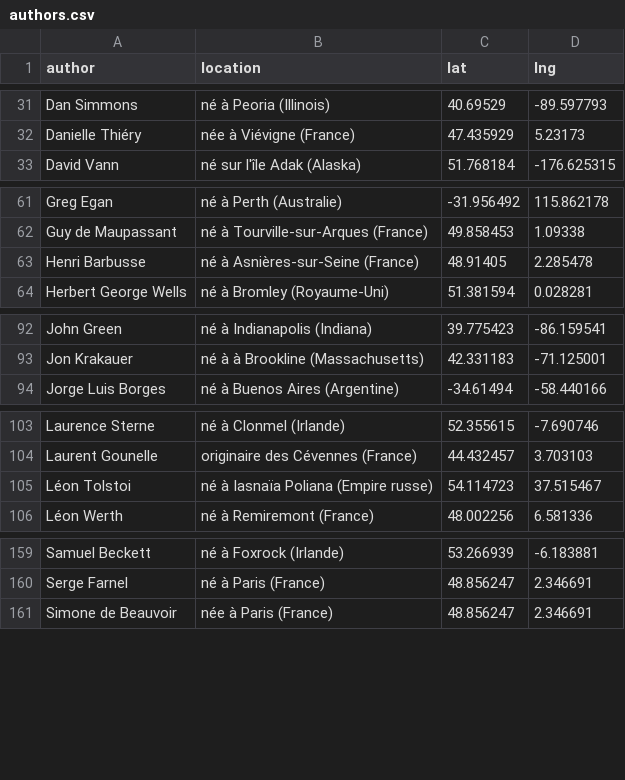
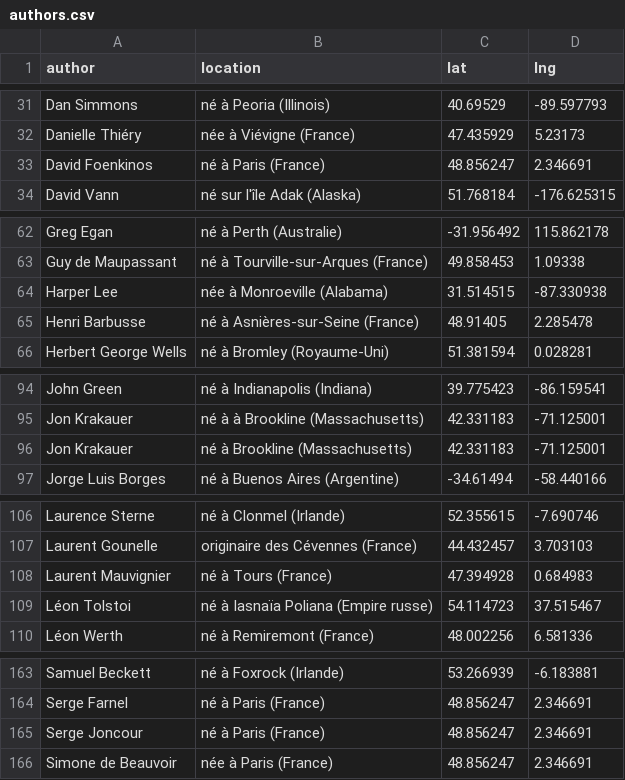
Before and after one commit to neocarto/mapquote, a CSV file: data/authors.csv, drawn as a sheet; only a part is shown, gaps mark what is left out; the diff covers the shown part only; the diff names each change by its address in the sheet, - before the commit and + after, or states it on an @@ line.

```diff
--- a/data/authors.csv
+++ b/data/authors.csv
+row 33: David Foenkinos | né à Paris (France) | 48.856247 | 2.346691
+row 64: Harper Lee | née à Monroeville (Alabama) | 31.514515 | -87.330938
+row 96: Jon Krakauer | né à Brookline (Massachusetts) | 42.331183 | -71.125001
+row 108: Laurent Mauvignier | né à Tours (France) | 47.394928 | 0.684983
+row 165: Serge Joncour | né à Paris (France) | 48.856247 | 2.346691
```
Also changed, not shown: 1 edited cell elsewhere in this file, 4 other files.
